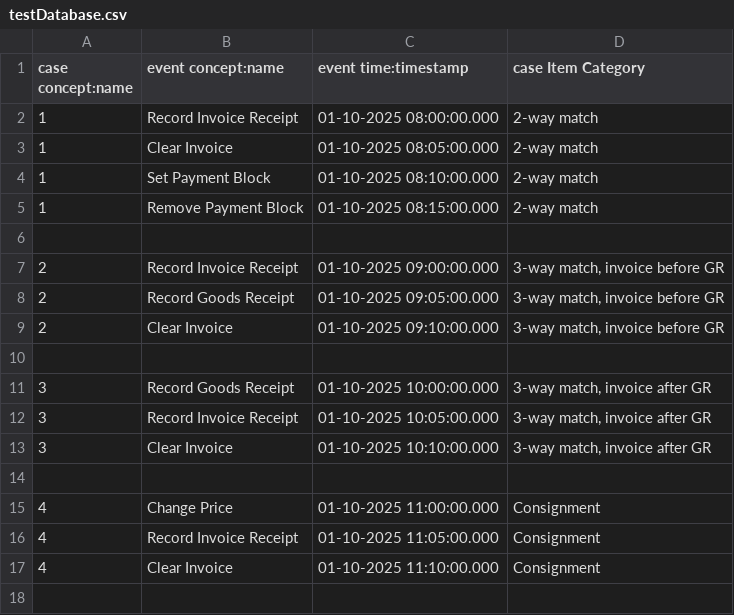
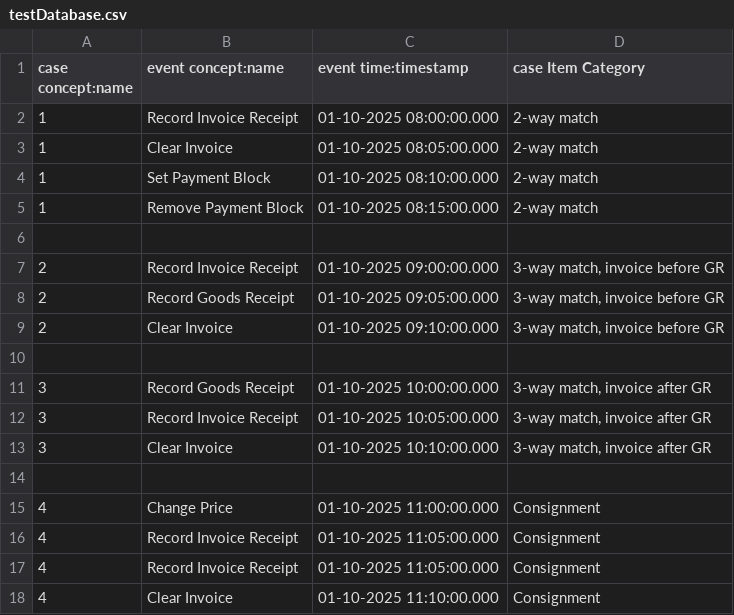
Before and after one commit to User-4675/Java-Process-Compliance-Engine, a CSV file: event_log/testDatabase.csv, drawn as a sheet.

```diff
--- a/event_log/testDatabase.csv
+++ b/event_log/testDatabase.csv
@@ -16,2 +16,3 @@
 "4","Record Invoice Receipt","01-10-2025 11:05:00.000","Consignment"
+"4","Record Invoice Receipt","01-10-2025 11:05:00.000","Consignment"
 "4","Clear Invoice","01-10-2025 11:10:00.000","Consignment"
```
Also changed, not shown: 2 other files.
